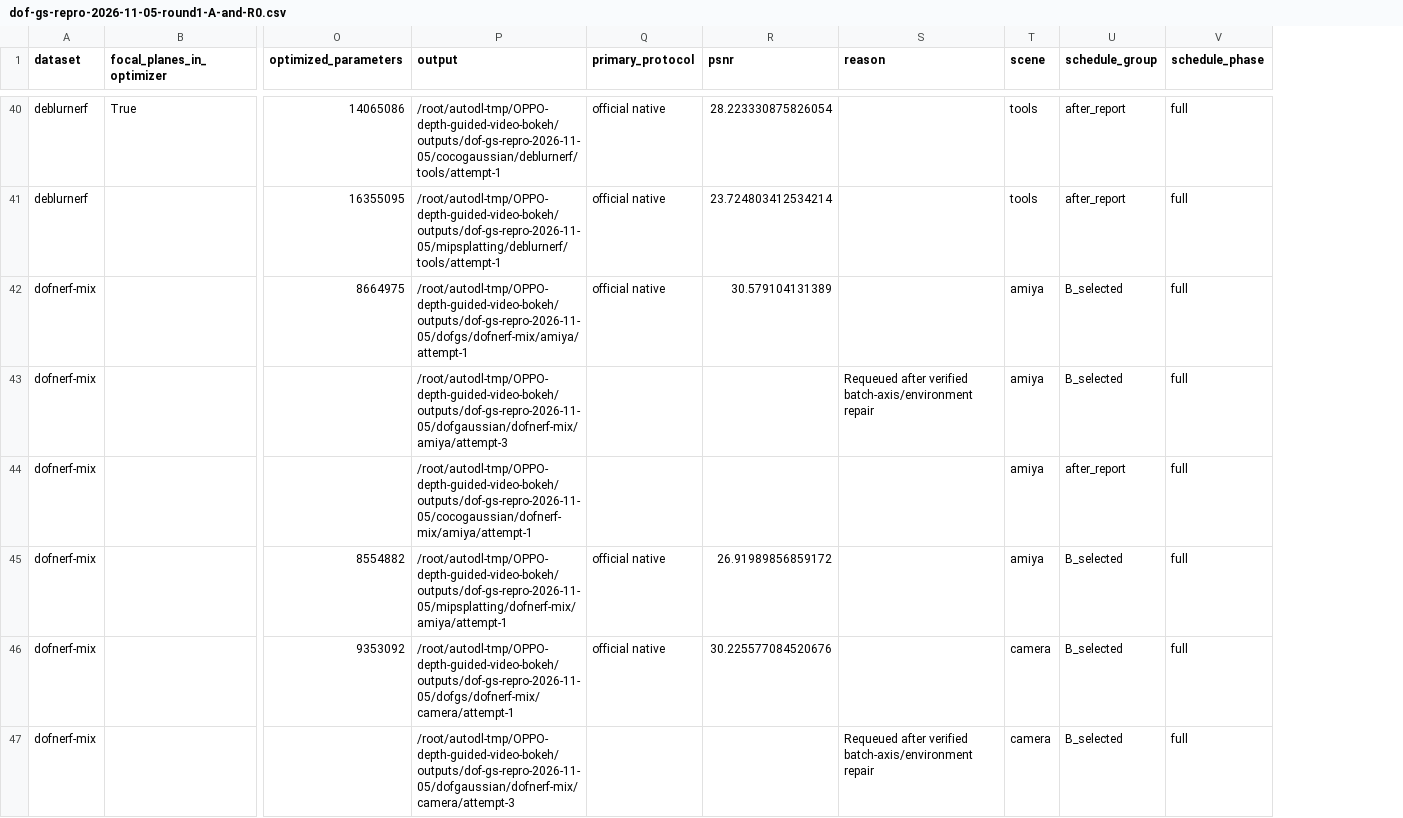
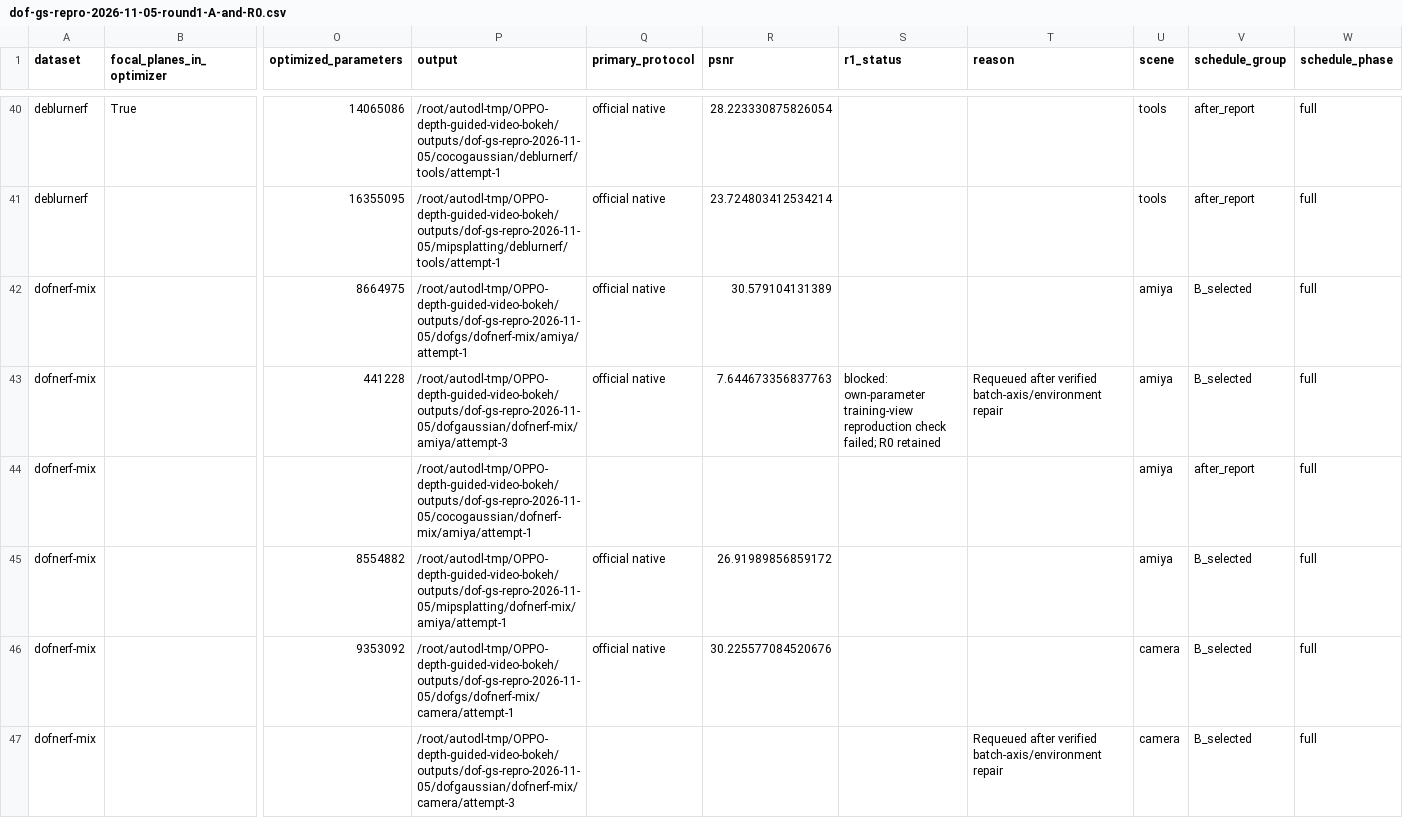
Before and after one commit to mengmcy1/OPPO-depth-guided-video-bokeh, a CSV file: 03_实验记录/records/dof-gs-repro-2026-11-05-round1-A-and-R0.csv, drawn as a sheet; only a part is shown, gaps mark what is left out; removed rows and columns are numbered as before the commit, all else as after; rows hold the shown columns only; the diff covers the shown part only; the diff names each change by its address in the sheet, - before the commit and + after, or states it on an @@ line.

```diff
--- a/03_实验记录/records/dof-gs-repro-2026-11-05-round1-A-and-R0.csv
+++ b/03_实验记录/records/dof-gs-repro-2026-11-05-round1-A-and-R0.csv
+column S (r1_status), empty
-row 43: dofnerf-mix |  |  | /root/autodl-tmp/OPPO-depth-guided-video-bokeh/outputs/dof-gs-repro-2026-11-05/dofgaussian/dofnerf-mix/amiya/attempt-3 |  |  | Requeued after verified batch-axis/environment repair | amiya | B_selected | full
+row 43: dofnerf-mix |  | 441228 | /root/autodl-tmp/OPPO-depth-guided-video-bokeh/outputs/dof-gs-repro-2026-11-05/dofgaussian/dofnerf-mix/amiya/attempt-3 | official native | 7.644673356837763 | blocked: own-parameter training-view reproduction check failed; R0 retained | Requeued after verified batch-axis/environment repair | amiya | B_selected | full
```
Also changed, not shown: 2 edited cells elsewhere in this file, 03_实验记录/records/dof-gs-repro-2026-11-05-round1-averages.csv, 2 other files.
